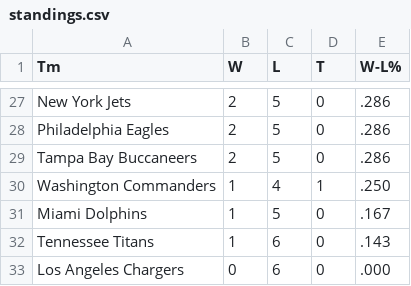
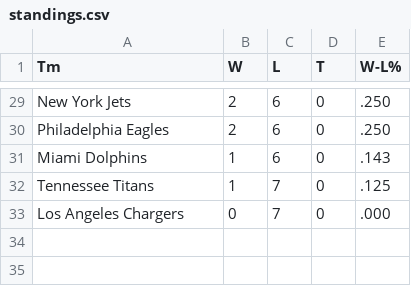
Before and after one commit to whansen2/nfl-score-predictor, a CSV file: nfl_predictor/data/standings.csv, drawn as a sheet; only a part is shown, gaps mark what is left out; removed rows and columns are numbered as before the commit, all else as after; the diff covers the shown part only; the diff names each change by its address in the sheet, - before the commit and + after, or states it on an @@ line.

```diff
--- a/nfl_predictor/data/standings.csv
+++ b/nfl_predictor/data/standings.csv
-C29:C30 (L): 5
+C29:C30 (L): 6
-E29:E30 (W-L%): .286
+E29:E30 (W-L%): .250
-row 29: Tampa Bay Buccaneers | 2 | 5 | 0 | .286
-row 30: Washington Commanders | 1 | 4 | 1 | .250
-C31 (L): 5
+C31 (L): 6
-E31 (W-L%): .167
+E31 (W-L%): .143
-C32:C33 (L): 6
+C32:C33 (L): 7
-E32 (W-L%): .143
+E32 (W-L%): .125
```
Also changed, not shown: 10 added rows, 8 removed rows and 26 edited cells elsewhere in this file, nfl_predictor/data/past_results.csv, nfl_predictor/data/upcoming_matchups_auto.csv, 6 other files.
